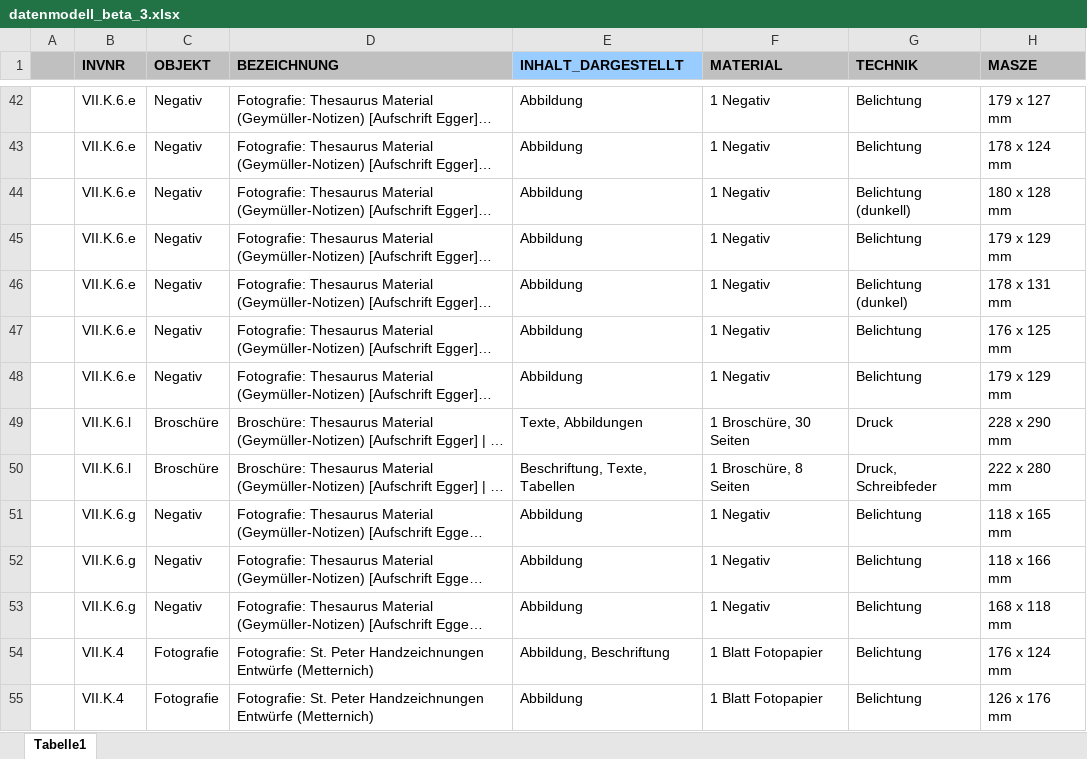
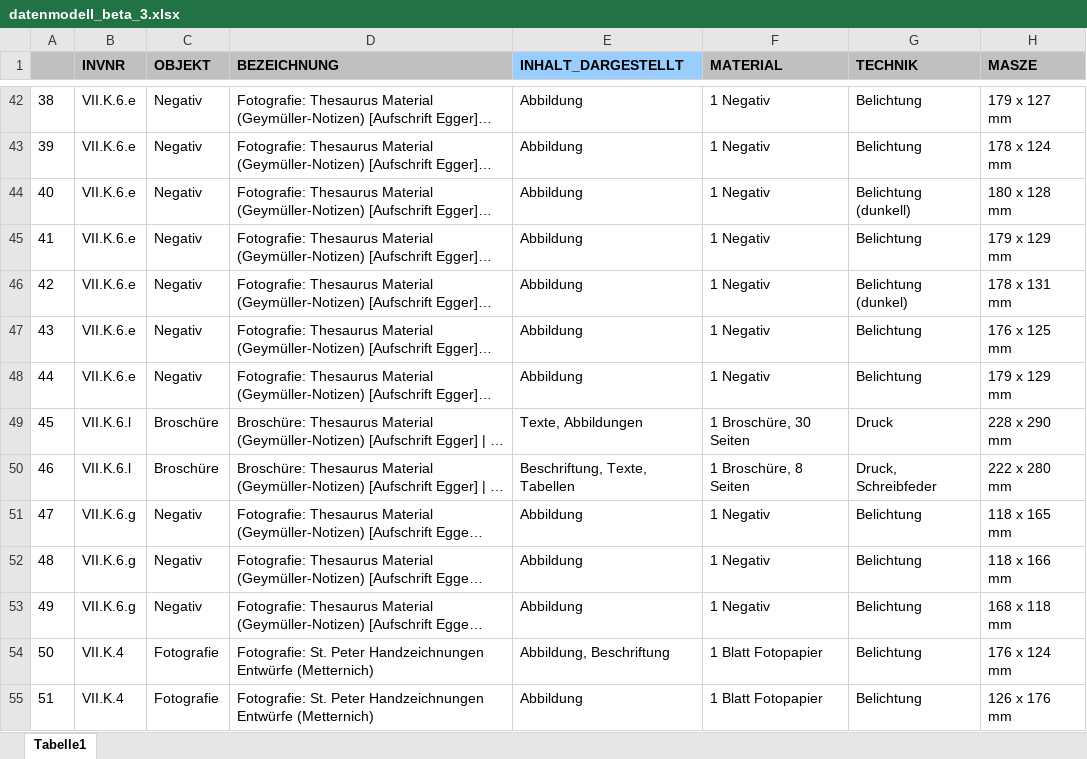
Before and after one commit to acady/geymueller, an Excel workbook: data/christoph/datenmodell_beta_3.xlsx, sheet Tabelle1, drawn as a sheet; only a part is shown, gaps mark what is left out; long unchanged cells end in …; values as stored, in another font and other column widths than the file's, no borders; the diff covers the shown part only; the diff names each change by its address in the sheet, - before the commit and + after, or states it on an @@ line.

```diff
--- a/data/christoph/datenmodell_beta_3.xlsx (sheet Tabelle1)
+++ b/data/christoph/datenmodell_beta_3.xlsx (sheet Tabelle1)
-A42: (empty)
+A42: 38
-A43: (empty)
+A43: 39
-A44: (empty)
+A44: 40
-A45: (empty)
+A45: 41
-A46: (empty)
+A46: 42
-A47: (empty)
+A47: 43
-A48: (empty)
+A48: 44
-A49: (empty)
+A49: 45
-A50: (empty)
+A50: 46
-A51: (empty)
+A51: 47
-A52: (empty)
+A52: 48
-A53: (empty)
+A53: 49
-A54: (empty)
+A54: 50
-A55: (empty)
+A55: 51
```
Also changed, not shown: 1184 edited cells and cell formats elsewhere in this sheet, 1 other file.
